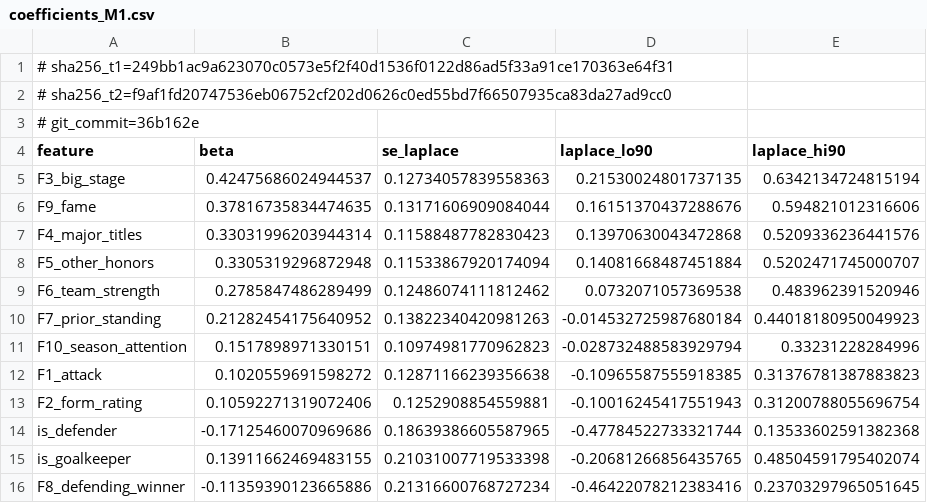
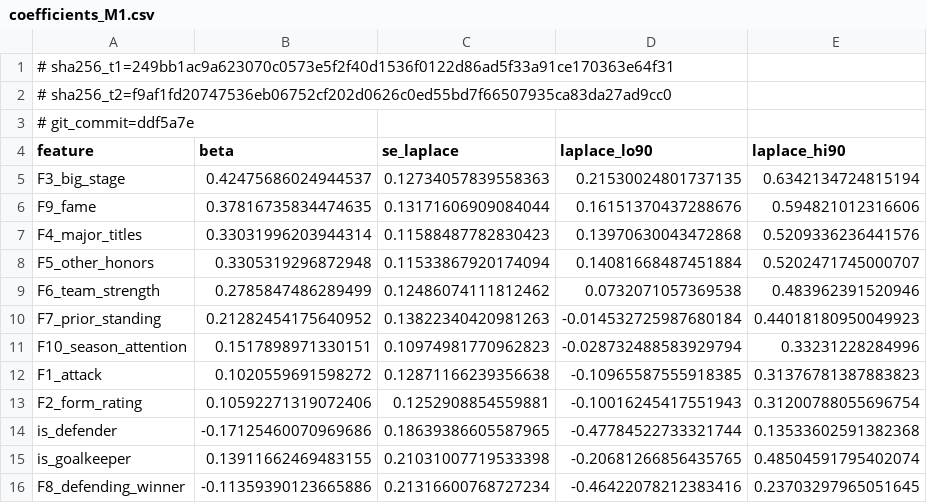
Before and after one commit to AswathKarthik10/predicting-the-ballon-dor, a CSV file: results/coefficients_M1.csv, drawn as a sheet; only a part is shown; the diff names each change by its address in the sheet, - before the commit and + after, or states it on an @@ line.

```diff
--- a/results/coefficients_M1.csv
+++ b/results/coefficients_M1.csv
-A3 (feature): # git_commit=36b162e
+A3 (feature): # git_commit=ddf5a7e
```
Also changed, not shown: results/coefficients_M2.csv, results/coefficients_by_fold.csv, 18 other files.
